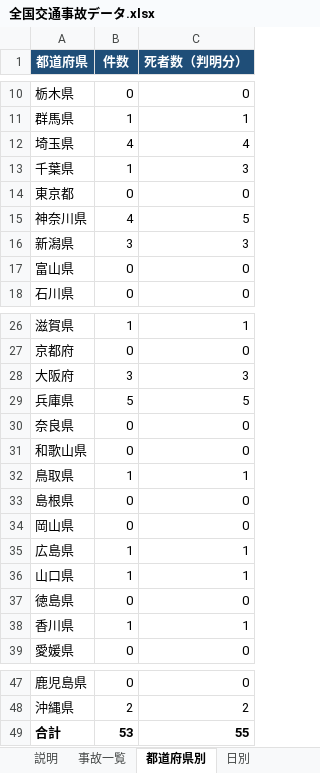
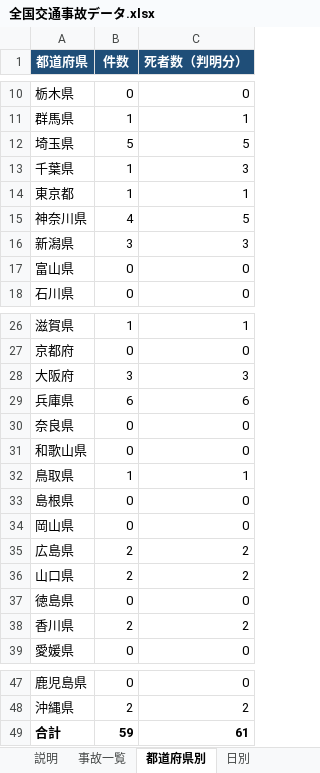
Before and after one commit to shilingmu583-afk/-, an Excel workbook: 全国交通事故データ.xlsx, sheet 都道府県別, drawn as a sheet; only a part is shown, gaps mark what is left out; values as stored, in another font and other column widths than the file's, no borders; the diff names each change by its address in the sheet, - before the commit and + after, or states it on an @@ line.

```diff
--- a/全国交通事故データ.xlsx (sheet 都道府県別)
+++ b/全国交通事故データ.xlsx (sheet 都道府県別)
-B12 (件数): 4
+B12 (件数): 5
-C12 (死者数（判明分）): 4
+C12 (死者数（判明分）): 5
-B14 (件数): 0
+B14 (件数): 1
-C14 (死者数（判明分）): 0
+C14 (死者数（判明分）): 1
-B29 (件数): 5
+B29 (件数): 6
-C29 (死者数（判明分）): 5
+C29 (死者数（判明分）): 6
-B35:B36 (件数): 1
+B35:B36 (件数): 2
-C35:C36 (死者数（判明分）): 1
+C35:C36 (死者数（判明分）): 2
-B38 (件数): 1
+B38 (件数): 2
-C38 (死者数（判明分）): 1
+C38 (死者数（判明分）): 2
-B49 (件数): 53
+B49 (件数): 59
-C49 (死者数（判明分）): 55
+C49 (死者数（判明分）): 61
```
Also changed, not shown: sheet 事故一覧, sheet 日別, sheet 説明, formulas that keep their value, 3 other files.
